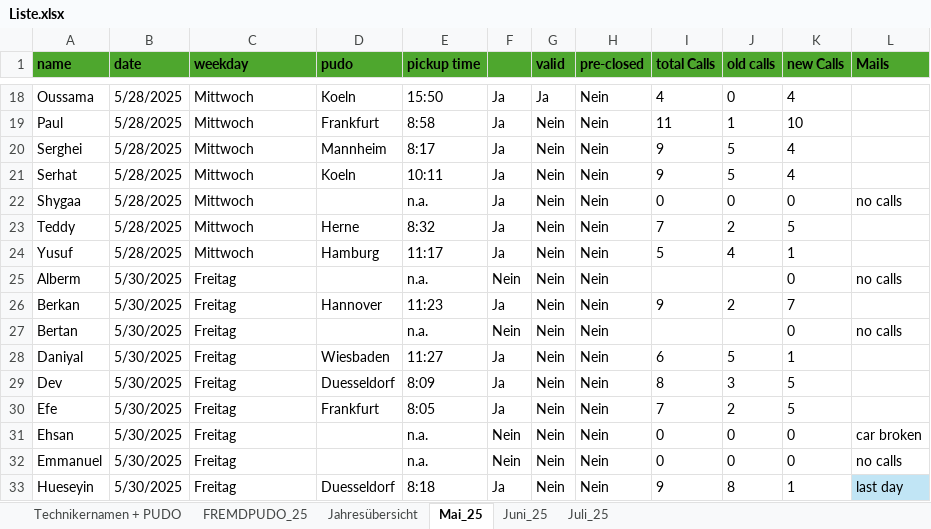
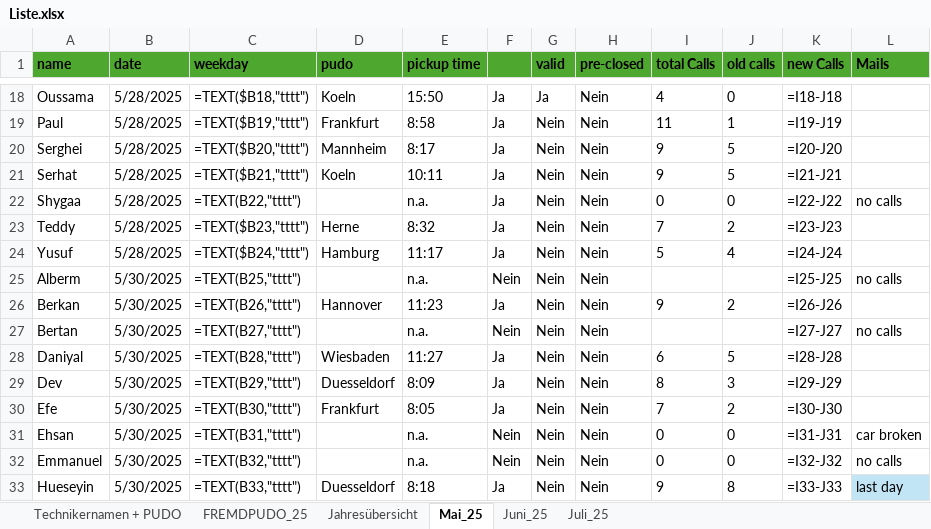
Before and after one commit to erenzmk/Dispatch, an Excel workbook: data/Liste.xlsx, sheet Mai_25, drawn as a sheet; only a part is shown, gaps mark what is left out; values as stored, in another font and other column widths than the file's, no borders; formulas without a stored value are shown as written; 1 other sheet too large or unreadable and not compared; the diff covers the shown part only; the diff names each change by its address in the sheet, - before the commit and + after, or states it on an @@ line.

```diff
--- a/data/Liste.xlsx (sheet Mai_25)
+++ b/data/Liste.xlsx (sheet Mai_25)
-C18 (weekday): Mittwoch
+C18 (weekday): =TEXT($B18,"tttt")
-K18 (new Calls): 4
+K18 (new Calls): =I18-J18
-C19 (weekday): Mittwoch
+C19 (weekday): =TEXT($B19,"tttt")
-K19 (new Calls): 10
+K19 (new Calls): =I19-J19
-C20 (weekday): Mittwoch
+C20 (weekday): =TEXT($B20,"tttt")
-K20 (new Calls): 4
+K20 (new Calls): =I20-J20
-C21 (weekday): Mittwoch
+C21 (weekday): =TEXT($B21,"tttt")
-K21 (new Calls): 4
+K21 (new Calls): =I21-J21
-C22 (weekday): Mittwoch
+C22 (weekday): =TEXT(B22,"tttt")
-K22 (new Calls): 0
+K22 (new Calls): =I22-J22
-C23 (weekday): Mittwoch
+C23 (weekday): =TEXT($B23,"tttt")
-K23 (new Calls): 5
+K23 (new Calls): =I23-J23
-C24 (weekday): Mittwoch
+C24 (weekday): =TEXT($B24,"tttt")
-K24 (new Calls): 1
+K24 (new Calls): =I24-J24
-C25 (weekday): Freitag
+C25 (weekday): =TEXT(B25,"tttt")
-K25 (new Calls): 0
+K25 (new Calls): =I25-J25
-C26 (weekday): Freitag
+C26 (weekday): =TEXT(B26,"tttt")
-K26 (new Calls): 7
+K26 (new Calls): =I26-J26
-C27 (weekday): Freitag
+C27 (weekday): =TEXT(B27,"tttt")
-K27 (new Calls): 0
+K27 (new Calls): =I27-J27
-C28 (weekday): Freitag
+C28 (weekday): =TEXT(B28,"tttt")
-K28 (new Calls): 1
+K28 (new Calls): =I28-J28
-C29 (weekday): Freitag
+C29 (weekday): =TEXT(B29,"tttt")
-K29 (new Calls): 5
+K29 (new Calls): =I29-J29
-C30 (weekday): Freitag
+C30 (weekday): =TEXT(B30,"tttt")
-K30 (new Calls): 5
+K30 (new Calls): =I30-J30
-C31 (weekday): Freitag
+C31 (weekday): =TEXT(B31,"tttt")
-K31 (new Calls): 0
+K31 (new Calls): =I31-J31
-C32 (weekday): Freitag
+C32 (weekday): =TEXT(B32,"tttt")
-K32 (new Calls): 0
+K32 (new Calls): =I32-J32
-C33 (weekday): Freitag
+C33 (weekday): =TEXT(B33,"tttt")
-K33 (new Calls): 1
+K33 (new Calls): =I33-J33
```
Also changed, not shown: 60 edited cells elsewhere in this sheet, sheet FREMDPUDO_25, sheet Juni_25.
